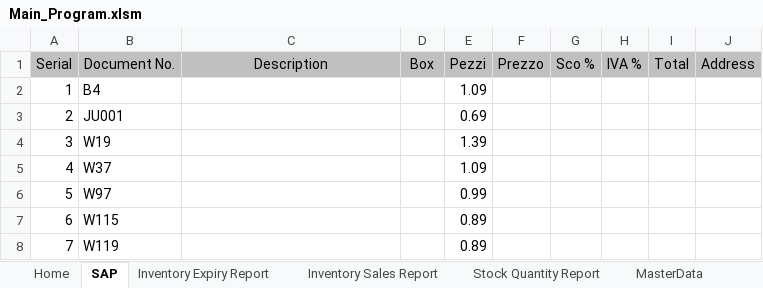
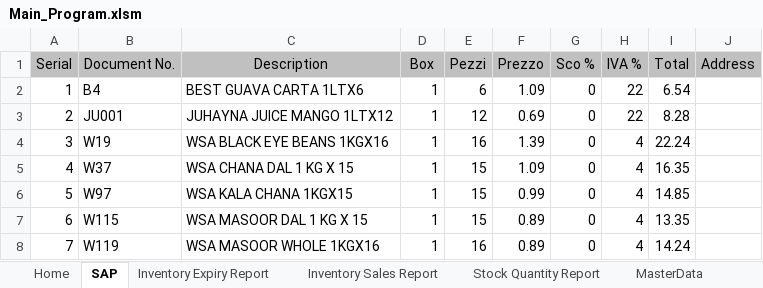
Before and after one commit to syedmeesamali/VBA_Programming, an Excel workbook: 6_Inventory_Management/Main_Program.xlsm, sheet SAP, drawn as a sheet; only a part is shown; values as stored, in another font and other column widths than the file's, no borders; the diff covers the shown part only; the diff names each change by its address in the sheet, - before the commit and + after, or states it on an @@ line.

```diff
--- a/6_Inventory_Management/Main_Program.xlsm (sheet SAP)
+++ b/6_Inventory_Management/Main_Program.xlsm (sheet SAP)
-C2 (Description): (empty)
+C2 (Description): BEST GUAVA CARTA 1LTX6
-D2:D8 (Box): (empty)
+D2:D8 (Box): 1
-E2 (Pezzi): 1.09
+E2 (Pezzi): 6
-F2 (Prezzo): (empty)
+F2 (Prezzo): 1.09
-G2:G8 (Sco %): (empty)
+G2:G8 (Sco %): 0
-H2:H3 (IVA %): (empty)
+H2:H3 (IVA %): 22
-I2 (Total): (empty)
+I2 (Total): 6.54
-C3 (Description): (empty)
+C3 (Description): JUHAYNA JUICE MANGO 1LTX12
-E3 (Pezzi): 0.69
+E3 (Pezzi): 12
-F3 (Prezzo): (empty)
+F3 (Prezzo): 0.69
-I3 (Total): (empty)
+I3 (Total): 8.28
-C4 (Description): (empty)
+C4 (Description): WSA BLACK EYE BEANS 1KGX16
-E4 (Pezzi): 1.39
+E4 (Pezzi): 16
-F4 (Prezzo): (empty)
+F4 (Prezzo): 1.39
-H4:H8 (IVA %): (empty)
+H4:H8 (IVA %): 4
-I4 (Total): (empty)
+I4 (Total): 22.24
-C5 (Description): (empty)
+C5 (Description): WSA CHANA DAL 1 KG X 15
-E5 (Pezzi): 1.09
+E5 (Pezzi): 15
-F5 (Prezzo): (empty)
+F5 (Prezzo): 1.09
-I5 (Total): (empty)
+I5 (Total): 16.35
-C6 (Description): (empty)
+C6 (Description): WSA KALA CHANA 1KGX15
-E6 (Pezzi): 0.99
+E6 (Pezzi): 15
-F6 (Prezzo): (empty)
+F6 (Prezzo): 0.99
-I6 (Total): (empty)
+I6 (Total): 14.85
-C7 (Description): (empty)
+C7 (Description): WSA MASOOR DAL 1 KG X 15
-E7 (Pezzi): 0.89
+E7 (Pezzi): 15
-F7:F8 (Prezzo): (empty)
+F7:F8 (Prezzo): 0.89
-I7 (Total): (empty)
+I7 (Total): 13.35
-C8 (Description): (empty)
+C8 (Description): WSA MASOOR WHOLE 1KGX16
-E8 (Pezzi): 0.89
+E8 (Pezzi): 16
-I8 (Total): (empty)
+I8 (Total): 14.24
```
Also changed, not shown: 861 edited cells elsewhere in this sheet, 4 other files.
